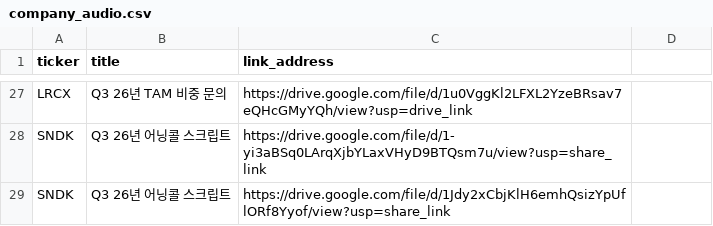
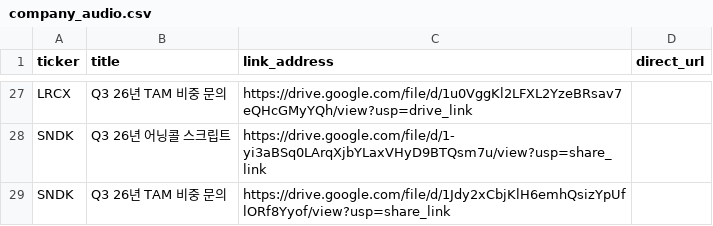
Before and after one commit to freddiekim/freddiekim.github.io, a CSV file: _data/company_audio.csv, drawn as a sheet; only a part is shown, gaps mark what is left out; the diff names each change by its address in the sheet, - before the commit and + after, or states it on an @@ line.

```diff
--- a/_data/company_audio.csv
+++ b/_data/company_audio.csv
-D1: (empty)
+D1: direct_url
-B29 (title): Q3 26년 어닝콜 스크립트
+B29 (title): Q3 26년 TAM 비중 문의
```
Also changed, not shown: 3 other files.
